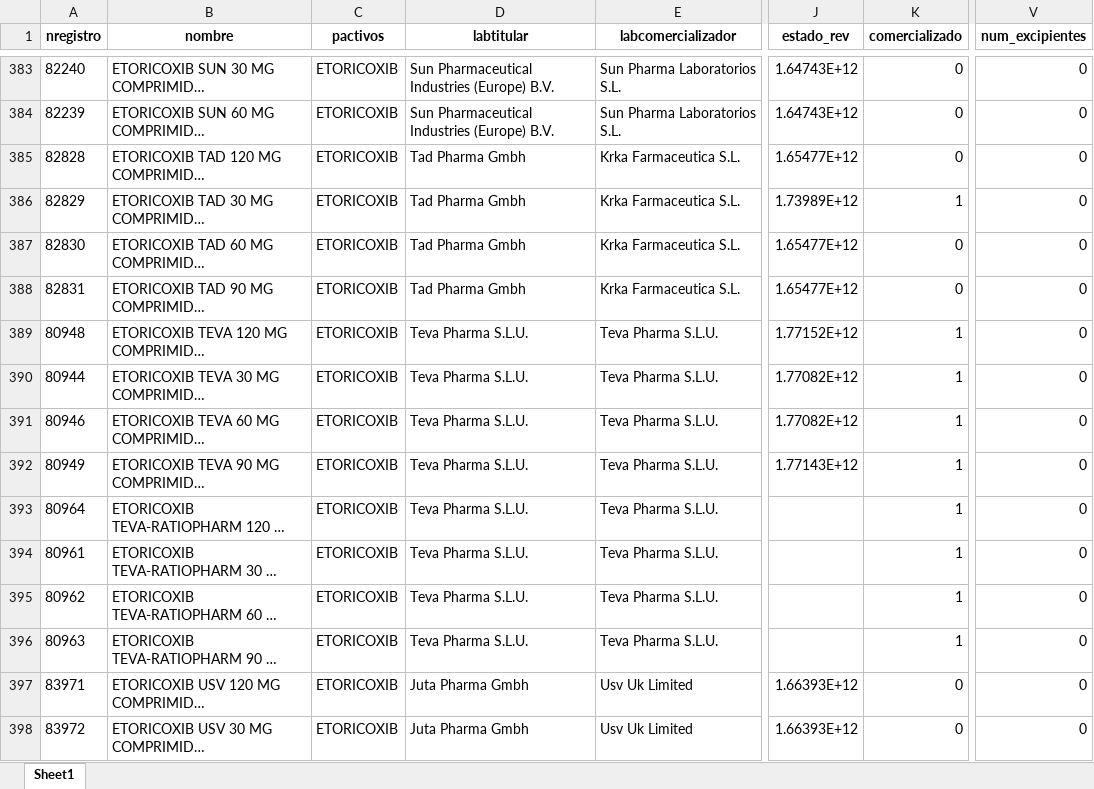
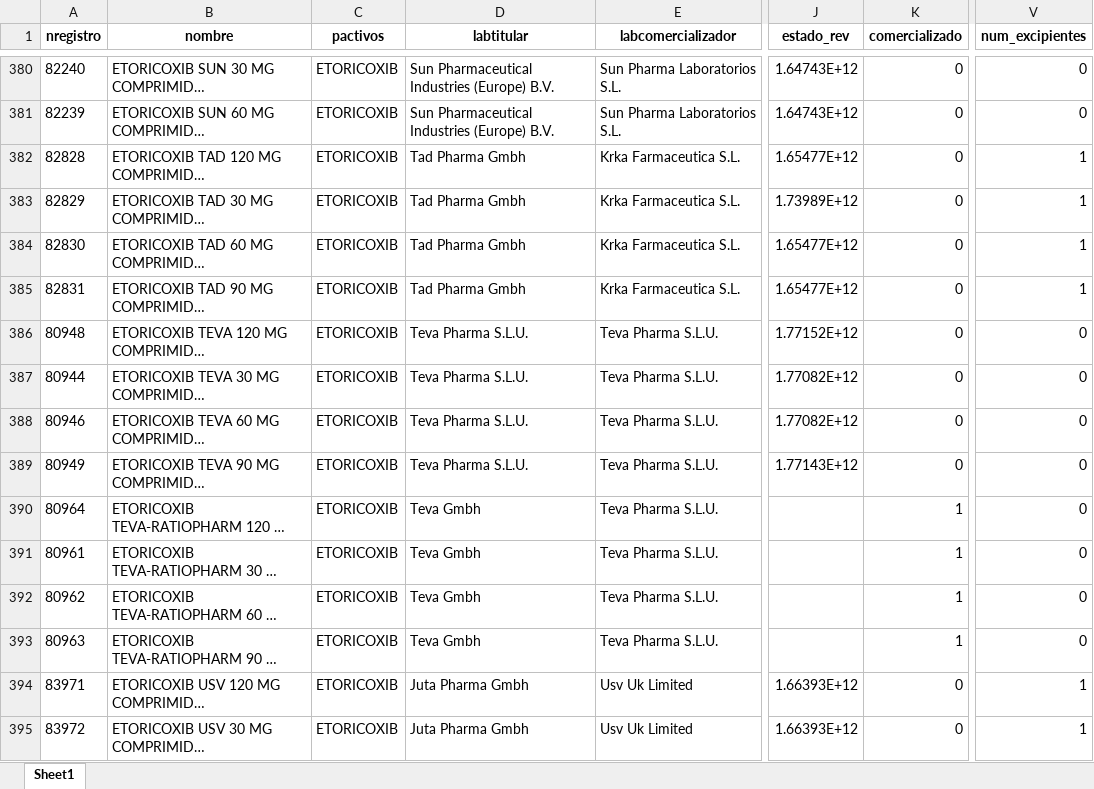
Before and after one commit to pedrinch10/Arthena4, an Excel workbook: datos/medicamentos_artritis_reumatoide.xlsx, sheet Sheet1, drawn as a sheet; only a part is shown, gaps mark what is left out; long unchanged cells end in …; values as stored, in another font and other column widths than the file's, no borders; addresses are those after the commit; the diff covers the shown part only; the diff names each change by its address in the sheet, - before the commit and + after, or states it on an @@ line.

```diff
--- a/datos/medicamentos_artritis_reumatoide.xlsx (sheet Sheet1)
+++ b/datos/medicamentos_artritis_reumatoide.xlsx (sheet Sheet1)
-V382:V385 (num_excipientes): 0
+V382:V385 (num_excipientes): 1
-K383 (comercializado): 1
+K383 (comercializado): 0
-K386:K389 (comercializado): 1
+K386:K389 (comercializado): 0
-D390:D393 (labtitular): Teva Pharma S.L.U.
+D390:D393 (labtitular): Teva Gmbh
-V394:V395 (num_excipientes): 0
+V394:V395 (num_excipientes): 1
```
Also changed, not shown: 13 added rows, 11 removed rows and 568 edited cells elsewhere in this sheet, datos/medicamentos_artritis_reumatoide_con_precios.xlsx, datos/medicamentos_artritis_reumatoide_enriquecido.xlsx, 26 other files.
